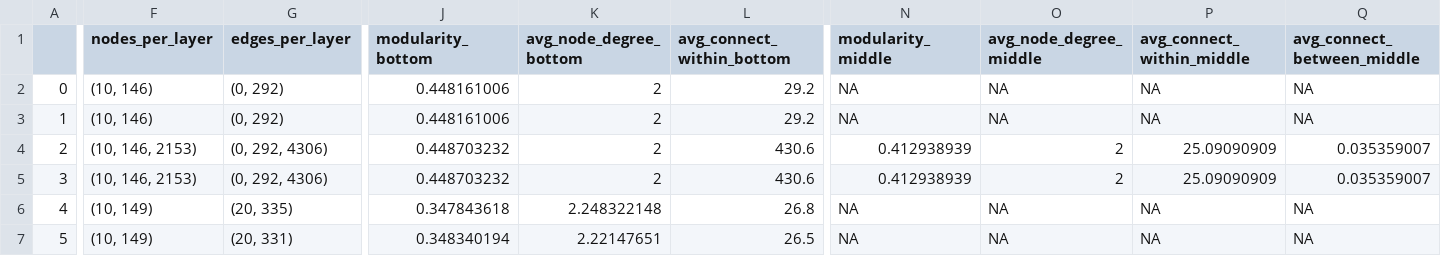
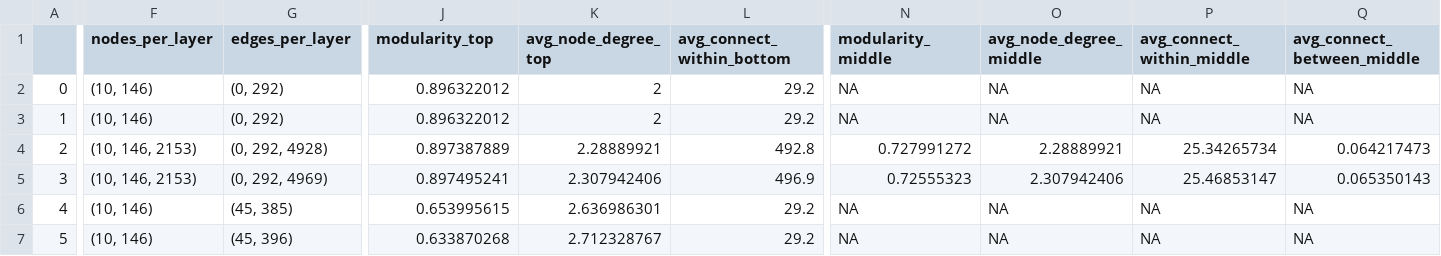
Before and after one commit to audreyfulab/HGRN_repo_fork, a CSV file: Simulated Hierarchies/network_statistics.csv, drawn as a sheet; only a part is shown, gaps mark what is left out; the diff covers the shown part only; the diff names each change by its address in the sheet, - before the commit and + after, or states it on an @@ line.

Commit message:
Update network_statistics.csv

```diff
--- a/Simulated Hierarchies/network_statistics.csv
+++ b/Simulated Hierarchies/network_statistics.csv
-J1: modularity_bottom
+J1: modularity_top
-K1: avg_node_degree_bottom
+K1: avg_node_degree_top
-J2:J3 (modularity_top): 0.448161006
+J2:J3 (modularity_top): 0.896322012
-G4 (edges_per_layer): (0, 292, 4306)
+G4 (edges_per_layer): (0, 292, 4928)
-J4 (modularity_top): 0.448703232
+J4 (modularity_top): 0.897387889
-K4 (avg_node_degree_top): 2
+K4 (avg_node_degree_top): 2.28889921
-L4 (avg_connect_within_bottom): 430.6
+L4 (avg_connect_within_bottom): 492.8
-N4 (modularity_middle): 0.412938939
+N4 (modularity_middle): 0.727991272
-O4 (avg_node_degree_middle): 2
+O4 (avg_node_degree_middle): 2.28889921
-P4 (avg_connect_within_middle): 25.09090909
+P4 (avg_connect_within_middle): 25.34265734
-Q4 (avg_connect_between_middle): 0.035359007
+Q4 (avg_connect_between_middle): 0.064217473
-G5 (edges_per_layer): (0, 292, 4306)
+G5 (edges_per_layer): (0, 292, 4969)
-J5 (modularity_top): 0.448703232
+J5 (modularity_top): 0.897495241
-K5 (avg_node_degree_top): 2
+K5 (avg_node_degree_top): 2.307942406
-L5 (avg_connect_within_bottom): 430.6
+L5 (avg_connect_within_bottom): 496.9
-N5 (modularity_middle): 0.412938939
+N5 (modularity_middle): 0.72555323
-O5 (avg_node_degree_middle): 2
+O5 (avg_node_degree_middle): 2.307942406
-P5 (avg_connect_within_middle): 25.09090909
+P5 (avg_connect_within_middle): 25.46853147
-Q5 (avg_connect_between_middle): 0.035359007
+Q5 (avg_connect_between_middle): 0.065350143
-F6:F7 (nodes_per_layer): (10, 149)
+F6:F7 (nodes_per_layer): (10, 146)
-G6 (edges_per_layer): (20, 335)
+G6 (edges_per_layer): (45, 385)
-J6 (modularity_top): 0.347843618
+J6 (modularity_top): 0.653995615
-K6 (avg_node_degree_top): 2.248322148
+K6 (avg_node_degree_top): 2.636986301
-L6 (avg_connect_within_bottom): 26.8
+L6 (avg_connect_within_bottom): 29.2
-G7 (edges_per_layer): (20, 331)
+G7 (edges_per_layer): (45, 396)
-J7 (modularity_top): 0.348340194
+J7 (modularity_top): 0.633870268
-K7 (avg_node_degree_top): 2.22147651
+K7 (avg_node_degree_top): 2.712328767
-L7 (avg_connect_within_bottom): 26.5
+L7 (avg_connect_within_bottom): 29.2
```
Also changed, not shown: 122 edited cells elsewhere in this file.
